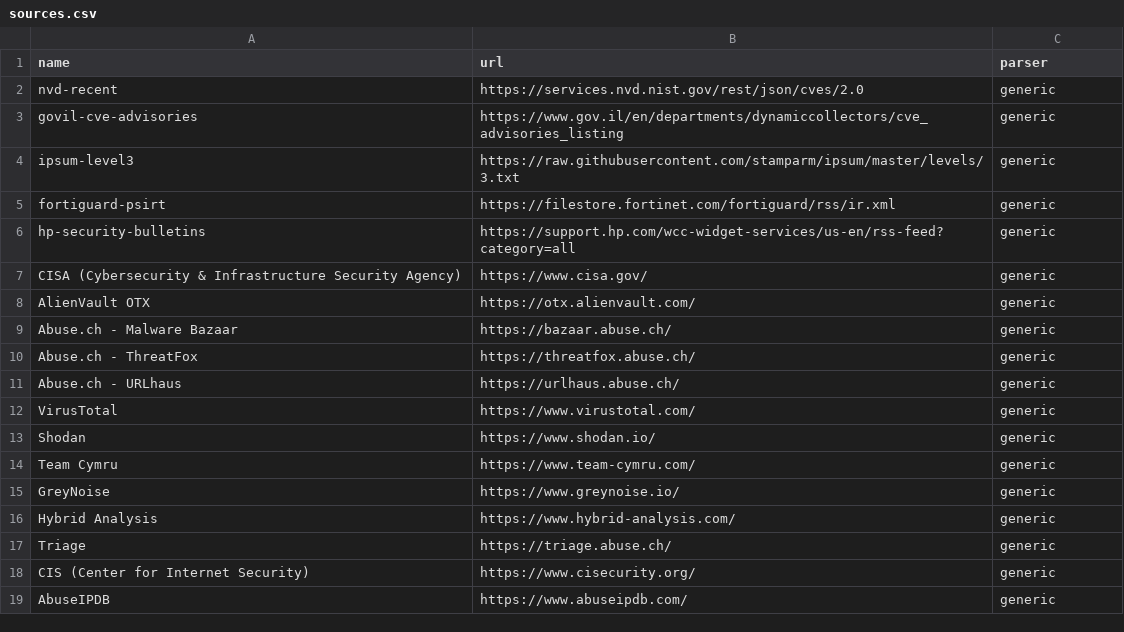
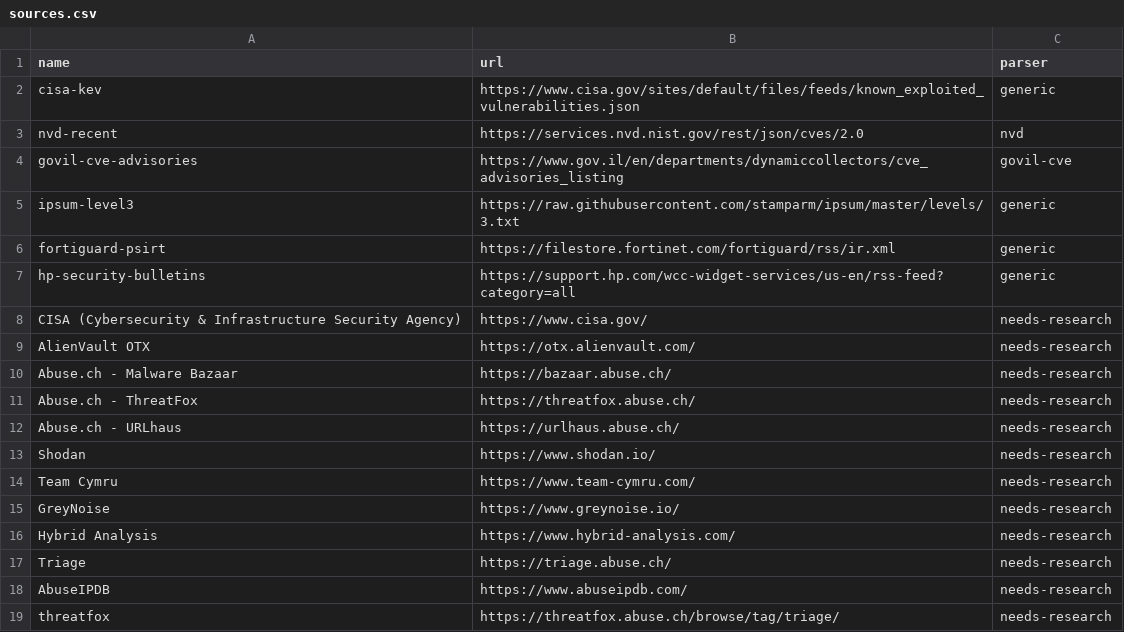
Before and after one commit to yosirat2016-dotcom/Misp, a CSV file: scripts/sources.csv, drawn as a sheet.

Commit message:
Restore correct parsers again after 4th regression to junk-producing generic
This exact issue has now recurred multiple times via direct edits to
sources.csv on GitHub. Restored: nvd-recent=nvd, govil-cve-advisories=
govil-cve, and all 12 unresearched placeholder sources back to
needs-research. This time the bad state actually got fetched into the
live MISP instance (feeds 132-140 created with junk data, nvd-recent
and govil-cve-advisories corrupted with 0-attribute/wrong-slug output)
since the HTTP server was already running when this landed. Those MISP
feeds need manual cleanup - see chat for the list.

```diff
--- a/scripts/sources.csv
+++ b/scripts/sources.csv
@@ -1,4 +1,5 @@
 name,url,parser
-nvd-recent,https://services.nvd.nist.gov/rest/json/cves/2.0,generic
-govil-cve-advisories,https://www.gov.il/en/departments/dynamiccollectors/cve_advisories_listing,generic
+cisa-kev,https://www.cisa.gov/sites/default/files/feeds/known_exploited_vulnerabilities.json,generic
+nvd-recent,https://services.nvd.nist.gov/rest/json/cves/2.0,nvd
+govil-cve-advisories,https://www.gov.il/en/departments/dynamiccollectors/cve_advisories_listing,govil-cve
 ipsum-level3,https://raw.githubusercontent.com/stamparm/ipsum/master/levels/3.txt,generic
@@ -6,14 +7,13 @@ fortiguard-psirt,https://filestore.fortinet.com/fortiguard/rss/ir.xml,generic
 hp-security-bulletins,https://support.hp.com/wcc-widget-services/us-en/rss-feed?category=all,generic
-CISA (Cybersecurity & Infrastructure Security Agency),https://www.cisa.gov/,generic
-AlienVault OTX,https://otx.alienvault.com/,generic
-Abuse.ch - Malware Bazaar,https://bazaar.abuse.ch/,generic
-Abuse.ch - ThreatFox,https://threatfox.abuse.ch/,generic
-Abuse.ch - URLhaus,https://urlhaus.abuse.ch/,generic
-VirusTotal,https://www.virustotal.com/,generic
-Shodan,https://www.shodan.io/,generic
-Team Cymru,https://www.team-cymru.com/,generic
-GreyNoise,https://www.greynoise.io/,generic
-Hybrid Analysis,https://www.hybrid-analysis.com/,generic
-Triage,https://triage.abuse.ch/,generic
-CIS (Center for Internet Security),https://www.cisecurity.org/,generic
-AbuseIPDB,https://www.abuseipdb.com/,generic
+CISA (Cybersecurity & Infrastructure Security Agency),https://www.cisa.gov/,needs-research
+AlienVault OTX,https://otx.alienvault.com/,needs-research
+Abuse.ch - Malware Bazaar,https://bazaar.abuse.ch/,needs-research
+Abuse.ch - ThreatFox,https://threatfox.abuse.ch/,needs-research
+Abuse.ch - URLhaus,https://urlhaus.abuse.ch/,needs-research
+Shodan,https://www.shodan.io/,needs-research
+Team Cymru,https://www.team-cymru.com/,needs-research
+GreyNoise,https://www.greynoise.io/,needs-research
+Hybrid Analysis,https://www.hybrid-analysis.com/,needs-research
+Triage,https://triage.abuse.ch/,needs-research
+AbuseIPDB,https://www.abuseipdb.com/,needs-research
+threatfox,https://threatfox.abuse.ch/browse/tag/triage/,needs-research
```
